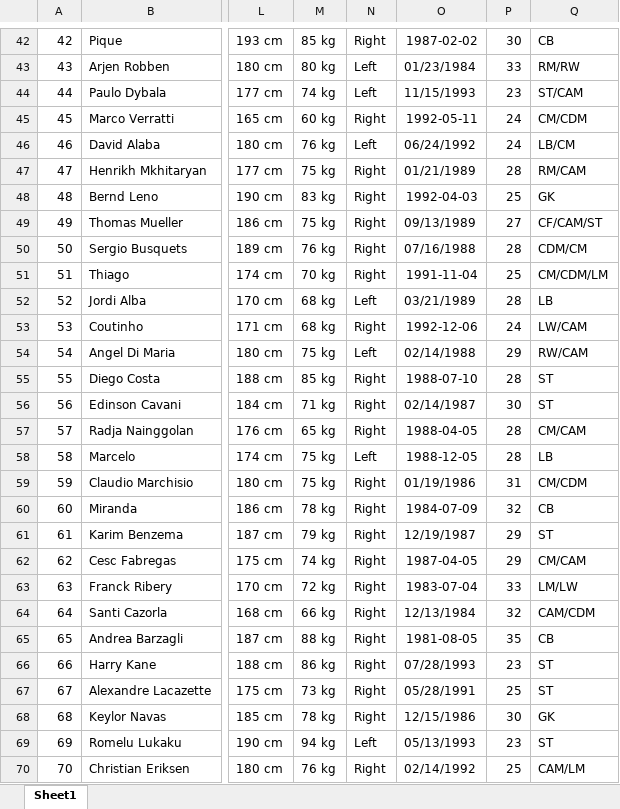
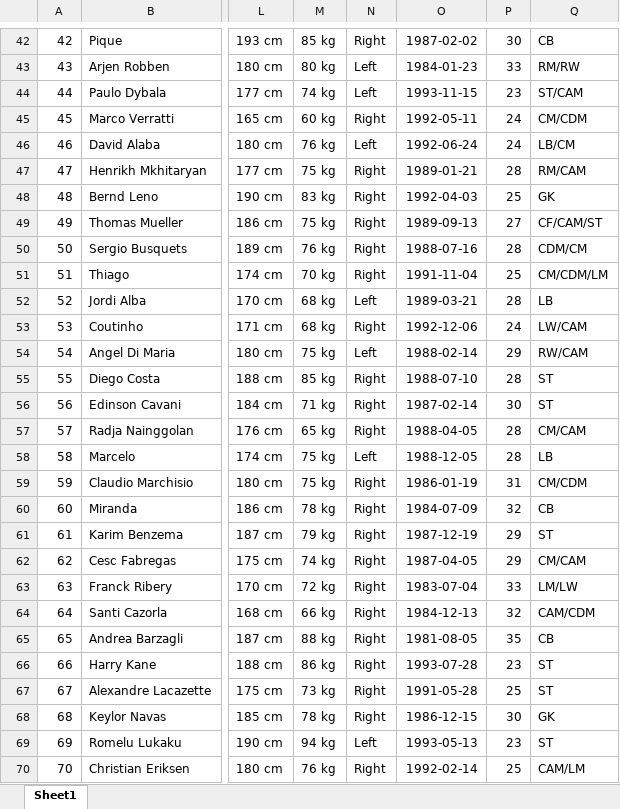
Before and after one commit to aefiq96/FootballApp, an Excel workbook: Data/Data.xlsx, sheet Sheet1, drawn as a sheet; only a part is shown, gaps mark what is left out; values as stored, in another font and other column widths than the file's, no borders; the diff covers the shown part only; the diff names each change by its address in the sheet, - before the commit and + after, or states it on an @@ line.

```diff
--- a/Data/Data.xlsx (sheet Sheet1)
+++ b/Data/Data.xlsx (sheet Sheet1)
-O43: 01/23/1984
+O43: 1984-01-23
-O44: 11/15/1993
+O44: 1993-11-15
-O46: 06/24/1992
+O46: 1992-06-24
-O47: 01/21/1989
+O47: 1989-01-21
-O49: 09/13/1989
+O49: 1989-09-13
-O50: 07/16/1988
+O50: 1988-07-16
-O52: 03/21/1989
+O52: 1989-03-21
-O54: 02/14/1988
+O54: 1988-02-14
-O56: 02/14/1987
+O56: 1987-02-14
-O59: 01/19/1986
+O59: 1986-01-19
-O61: 12/19/1987
+O61: 1987-12-19
-O64: 12/13/1984
+O64: 1984-12-13
-O66: 07/28/1993
+O66: 1993-07-28
-O67: 05/28/1991
+O67: 1991-05-28
-O68: 12/15/1986
+O68: 1986-12-15
-O69: 05/13/1993
+O69: 1993-05-13
-O70: 02/14/1992
+O70: 1992-02-14
```
Also changed, not shown: 177 edited cells elsewhere in this sheet.
